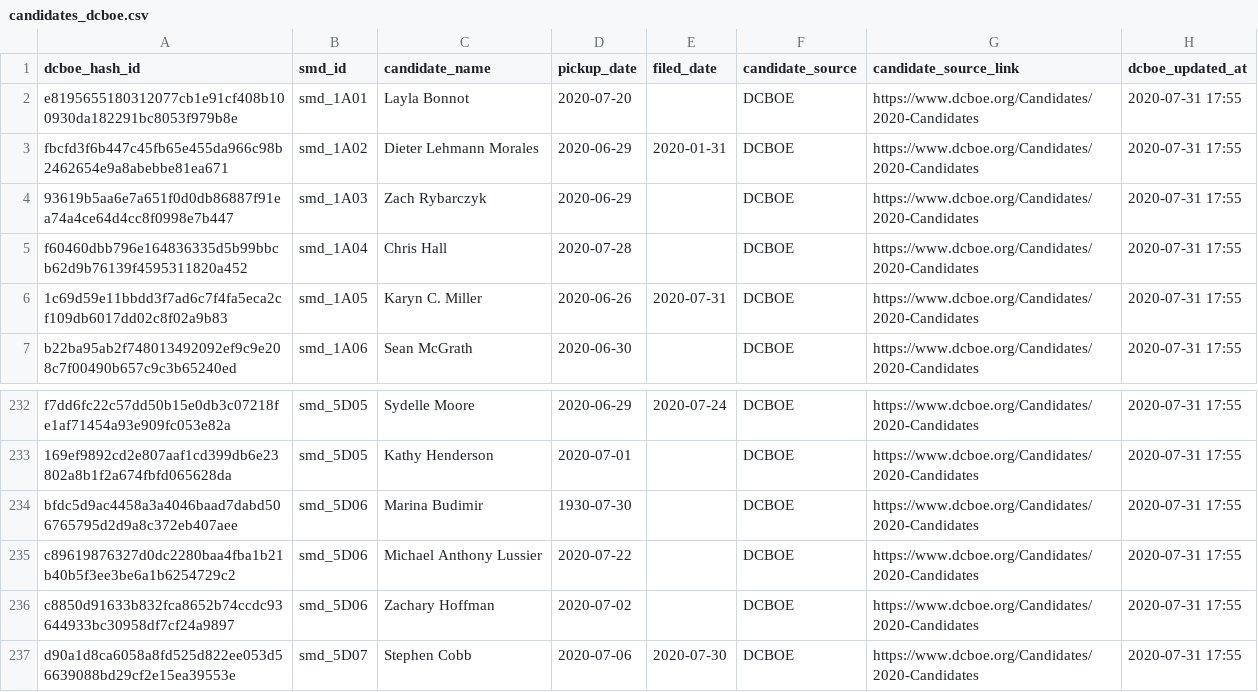
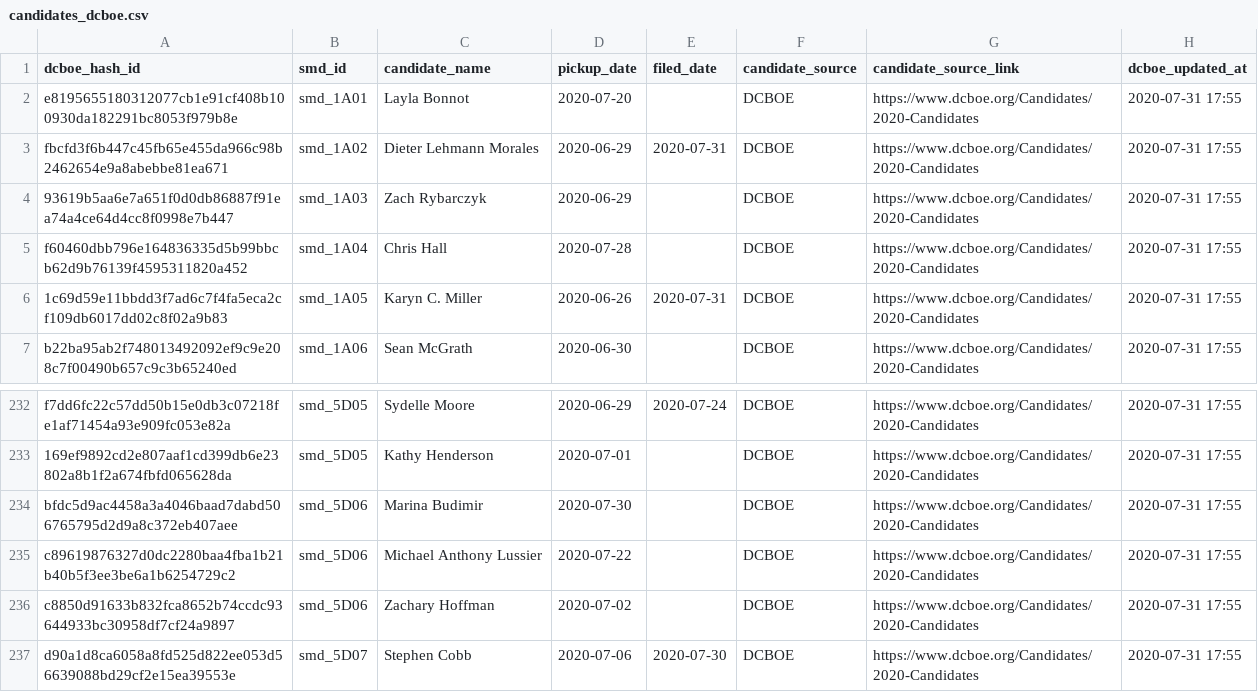
Before and after one commit to devinbrady/openanc, a CSV file: data/dcboe/candidates_dcboe.csv, drawn as a sheet; only a part is shown, gaps mark what is left out.

```diff
--- a/data/dcboe/candidates_dcboe.csv
+++ b/data/dcboe/candidates_dcboe.csv
@@ -2,3 +2,3 @@ dcboe_hash_id,smd_id,candidate_name,pickup_date,filed_date,candidate_source,cand
 e8195655180312077cb1e91cf408b100930da182291bc8053f979b8e,smd_1A01,Layla Bonnot,2020-07-20,,DCBOE,https://www.dcboe.org/Candidates/2020-Candidates,2020-07-31 17:55
-fbcfd3f6b447c45fb65e455da966c98b2462654e9a8abebbe81ea671,smd_1A02,Dieter Lehmann Morales,2020-06-29,2020-01-31,DCBOE,https://www.dcboe.org/Candidates/2020-Candidates,2020-07-31 17:55
+fbcfd3f6b447c45fb65e455da966c98b2462654e9a8abebbe81ea671,smd_1A02,Dieter Lehmann Morales,2020-06-29,2020-07-31,DCBOE,https://www.dcboe.org/Candidates/2020-Candidates,2020-07-31 17:55
 93619b5aa6e7a651f0d0db86887f91ea74a4ce64d4cc8f0998e7b447,smd_1A03,Zach Rybarczyk,2020-06-29,,DCBOE,https://www.dcboe.org/Candidates/2020-Candidates,2020-07-31 17:55
@@ -233,3 +233,3 @@ f7dd6fc22c57dd50b15e0db3c07218fe1af71454a93e909fc053e82a,smd_5D05,Sydelle Moore,
 169ef9892cd2e807aaf1cd399db6e23802a8b1f2a674fbfd065628da,smd_5D05,Kathy Henderson,2020-07-01,,DCBOE,https://www.dcboe.org/Candidates/2020-Candidates,2020-07-31 17:55
-bfdc5d9ac4458a3a4046baad7dabd506765795d2d9a8c372eb407aee,smd_5D06,Marina Budimir,1930-07-30,,DCBOE,https://www.dcboe.org/Candidates/2020-Candidates,2020-07-31 17:55
+bfdc5d9ac4458a3a4046baad7dabd506765795d2d9a8c372eb407aee,smd_5D06,Marina Budimir,2020-07-30,,DCBOE,https://www.dcboe.org/Candidates/2020-Candidates,2020-07-31 17:55
 c89619876327d0dc2280baa4fba1b21b40b5f3ee3be6a1b6254729c2,smd_5D06,Michael Anthony Lussier,2020-07-22,,DCBOE,https://www.dcboe.org/Candidates/2020-Candidates,2020-07-31 17:55
```
Also changed, not shown: data/candidates.csv, 58 other files.
